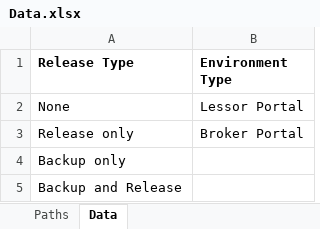
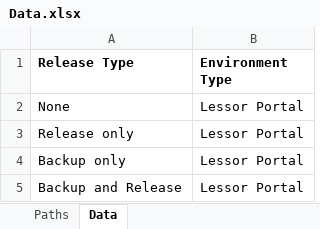
Before and after one commit to rohithv1997/CSharp, an Excel workbook: ReleaseCompanion_WPF/ReleaseCompanion/Data.xlsx, sheet Data, drawn as a sheet; values as stored, in another font and other column widths than the file's, no borders; the diff names each change by its address in the sheet, - before the commit and + after, or states it on an @@ line.

```diff
--- a/ReleaseCompanion_WPF/ReleaseCompanion/Data.xlsx (sheet Data)
+++ b/ReleaseCompanion_WPF/ReleaseCompanion/Data.xlsx (sheet Data)
-B3 (Environment Type): Broker Portal
+B3 (Environment Type): Lessor Portal
-B4:B5 (Environment Type): (empty)
+B4:B5 (Environment Type): Lessor Portal
```
Also changed, not shown: sheet Paths, hidden cells, 9 other files.
